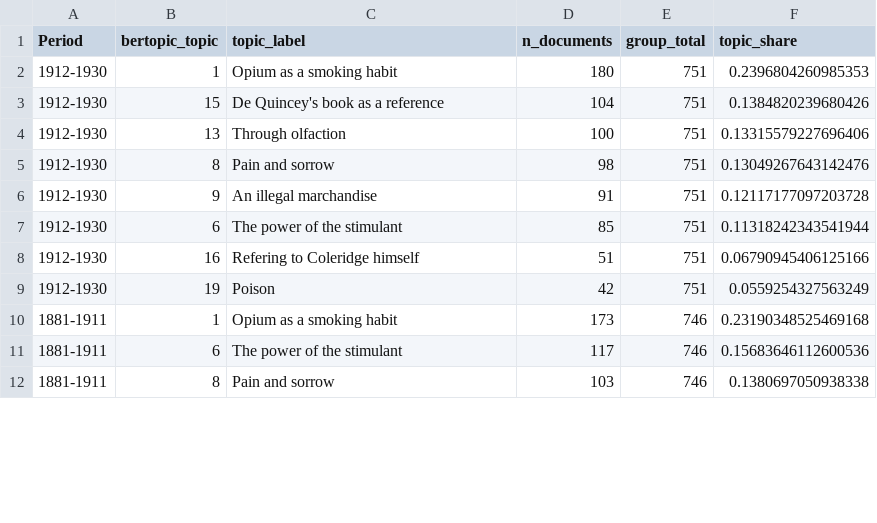
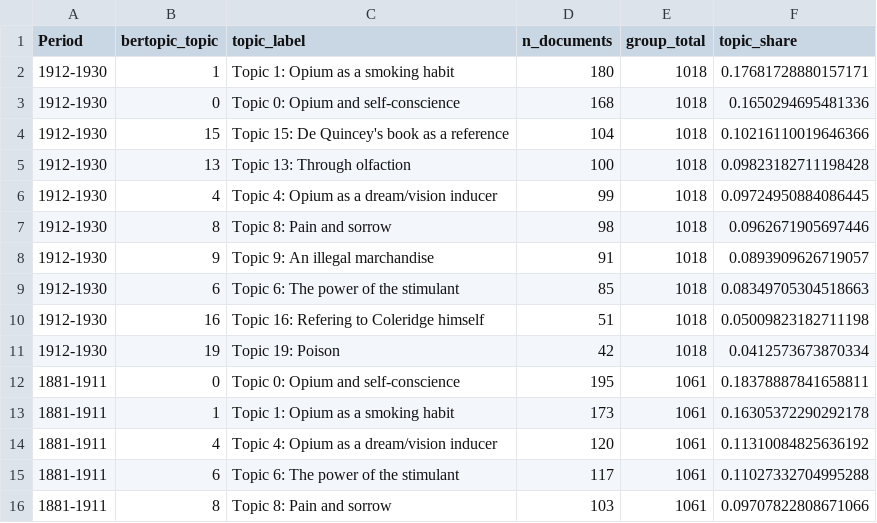
Before and after one commit to eglantine-vialaneix/opium-gutenberg, a CSV file: data/topic_modelling/final_model/final_topics_by_period.csv, drawn as a sheet; only a part is shown; the diff covers the shown part only.

```diff
--- a/data/topic_modelling/final_model/final_topics_by_period.csv
+++ b/data/topic_modelling/final_model/final_topics_by_period.csv
@@ -1,12 +1,16 @@
 Period,bertopic_topic,topic_label,n_documents,group_total,topic_share
-1912-1930,1,Opium as a smoking habit,180,751,0.2396804260985353
-1912-1930,15,De Quincey's book as a reference,104,751,0.1384820239680426
-1912-1930,13,Through olfaction,100,751,0.13315579227696406
-1912-1930,8,Pain and sorrow,98,751,0.13049267643142476
-1912-1930,9,An illegal marchandise,91,751,0.12117177097203728
-1912-1930,6,The power of the stimulant,85,751,0.11318242343541944
-1912-1930,16,Refering to Coleridge himself,51,751,0.06790945406125166
-1912-1930,19,Poison,42,751,0.0559254327563249
-1881-1911,1,Opium as a smoking habit,173,746,0.23190348525469168
-1881-1911,6,The power of the stimulant,117,746,0.15683646112600536
-1881-1911,8,Pain and sorrow,103,746,0.1380697050938338
+1912-1930,1,Topic 1: Opium as a smoking habit,180,1018,0.17681728880157171
+1912-1930,0,Topic 0: Opium and self-conscience,168,1018,0.1650294695481336
+1912-1930,15,Topic 15: De Quincey's book as a reference,104,1018,0.10216110019646366
+1912-1930,13,Topic 13: Through olfaction,100,1018,0.09823182711198428
+1912-1930,4,Topic 4: Opium as a dream/vision inducer,99,1018,0.09724950884086445
+1912-1930,8,Topic 8: Pain and sorrow,98,1018,0.0962671905697446
+1912-1930,9,Topic 9: An illegal marchandise,91,1018,0.0893909626719057
+1912-1930,6,Topic 6: The power of the stimulant,85,1018,0.08349705304518663
+1912-1930,16,Topic 16: Refering to Coleridge himself,51,1018,0.05009823182711198
+1912-1930,19,Topic 19: Poison,42,1018,0.0412573673870334
+1881-1911,0,Topic 0: Opium and self-conscience,195,1061,0.18378887841658811
+1881-1911,1,Topic 1: Opium as a smoking habit,173,1061,0.16305372290292178
+1881-1911,4,Topic 4: Opium as a dream/vision inducer,120,1061,0.11310084825636192
+1881-1911,6,Topic 6: The power of the stimulant,117,1061,0.11027332704995288
+1881-1911,8,Topic 8: Pain and sorrow,103,1061,0.09707822808671066
```
Also changed, not shown: 2 added rows and 39 edited cells elsewhere in this file, data/topic_modelling/final_model/final_topics_by_assigned_gender.csv, data/topic_modelling/final_model/final_topics_by_assigned_gender_locc_period.csv, 37 other files.
